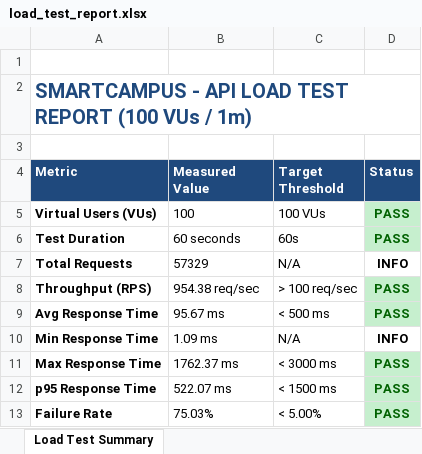
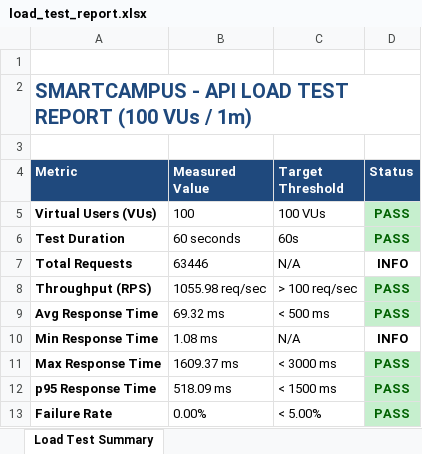
Before and after one commit to dileepkumaraviligonda/smartcampus_app, an Excel workbook: load_test_report.xlsx, sheet Load Test Summary, drawn as a sheet; values as stored, in another font and other column widths than the file's, no borders; the diff names each change by its address in the sheet, - before the commit and + after, or states it on an @@ line.

```diff
--- a/load_test_report.xlsx (sheet Load Test Summary)
+++ b/load_test_report.xlsx (sheet Load Test Summary)
-B7 (Measured Value): 57329
+B7 (Measured Value): 63446
-B8 (Measured Value): 954.38 req/sec
+B8 (Measured Value): 1055.98 req/sec
-B9 (Measured Value): 95.67 ms
+B9 (Measured Value): 69.32 ms
-B10 (Measured Value): 1.09 ms
+B10 (Measured Value): 1.08 ms
-B11 (Measured Value): 1762.37 ms
+B11 (Measured Value): 1609.37 ms
-B12 (Measured Value): 522.07 ms
+B12 (Measured Value): 518.09 ms
-B13 (Measured Value): 75.03%
+B13 (Measured Value): 0.00%
```
Also changed, not shown: E2E_Test_Report_SmartCampus_300.xlsx, appium_test_report_300.xlsx, 3 other files.
